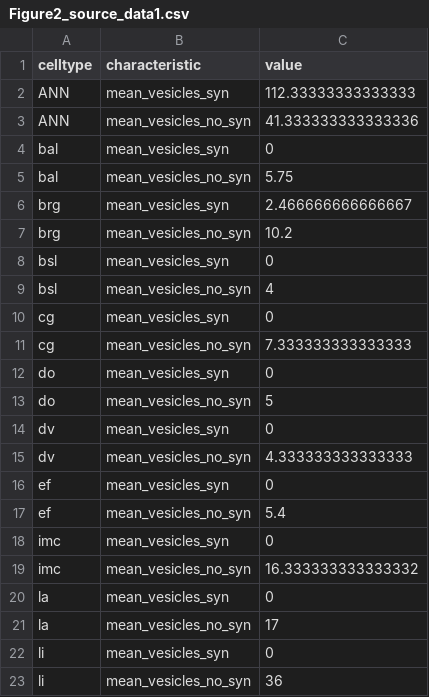
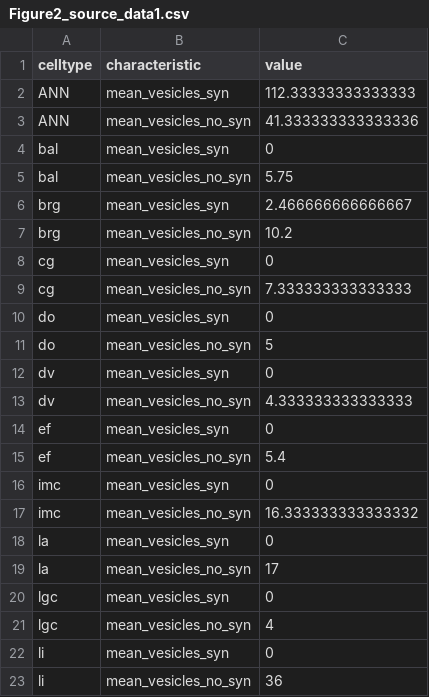
Before and after one commit to JekelyLab/Jokura_2024_ctenophore_apical_organ, a CSV file: manuscript/source_data/Figure2_source_data1.csv, drawn as a sheet; only a part is shown; removed rows and columns are numbered as before the commit, all else as after; the diff names each change by its address in the sheet, - before the commit and + after, or states it on an @@ line.

```diff
--- a/manuscript/source_data/Figure2_source_data1.csv
+++ b/manuscript/source_data/Figure2_source_data1.csv
-row 8: bsl | mean_vesicles_syn | 0
-row 9: bsl | mean_vesicles_no_syn | 4
+row 20: lgc | mean_vesicles_syn | 0
+row 21: lgc | mean_vesicles_no_syn | 4
```
Also changed, not shown: analysis/data/cilium_lengths.csv, analysis/data/mito_vesicle_info.csv, 9 other files.
